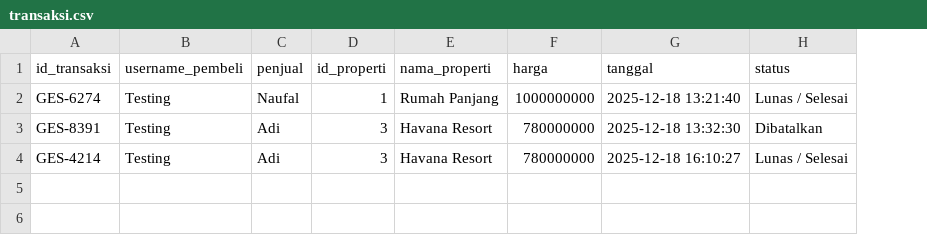
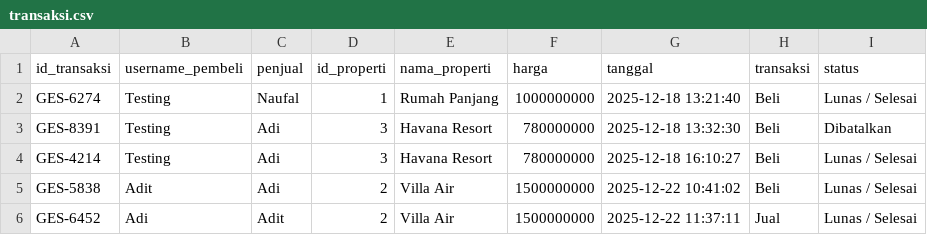
Before and after one commit to Liann-dev/GeoEstate, a CSV file: data/transaksi.csv, drawn as a sheet; the diff names each change by its address in the sheet, - before the commit and + after, or states it on an @@ line.

Commit message:
Update beberapa logika di fitur Transaksi, Wishlist, Histori, dll.

```diff
--- a/data/transaksi.csv
+++ b/data/transaksi.csv
+column H (transaksi), rows 2-4: all Beli
+row 5: GES-5838 | Adit | Adi | 2 | Villa Air | 1500000000 | 2025-12-22 10:41:02 | Beli | Lunas / Selesai
+row 6: GES-6452 | Adi | Adit | 2 | Villa Air | 1500000000 | 2025-12-22 11:37:11 | Jual | Lunas / Selesai
```
Also changed, not shown: data/properti.csv, data/users.csv, 11 other files.
